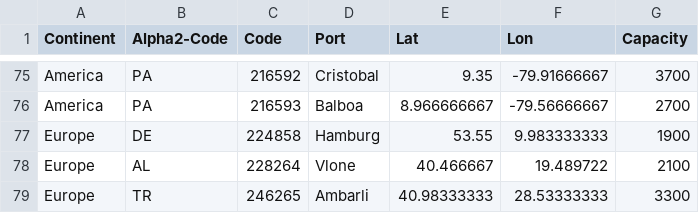
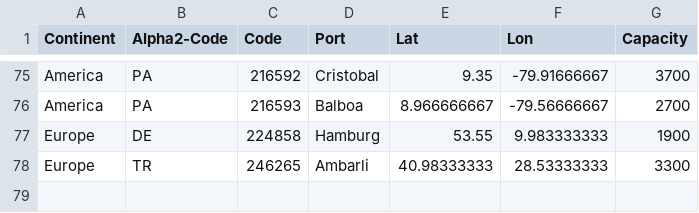
Before and after one commit to mpoboas/lapr3-2021-g102, a CSV file: data/data-shipsports/LAPR3_G102 - bports (alpha2Code).csv, drawn as a sheet; only a part is shown, gaps mark what is left out.

```diff
--- a/data/data-shipsports/LAPR3_G102 - bports (alpha2Code).csv
+++ b/data/data-shipsports/LAPR3_G102 - bports (alpha2Code).csv
@@ -77,3 +77,2 @@ America,PA,216593,Balboa,8.966666667,-79.56666667,2700
 Europe,DE,224858,Hamburg,53.55,9.983333333,1900
-Europe,AL,228264,Vlone,40.466667,19.489722,2100
 Europe,TR,246265,Ambarli,40.98333333,28.53333333,3300
```
Also changed, not shown: data/Data-Sprint3-4/seadists.csv, data/data-shipsports/data-shipsports/data-ships&ports/bports.csv.
